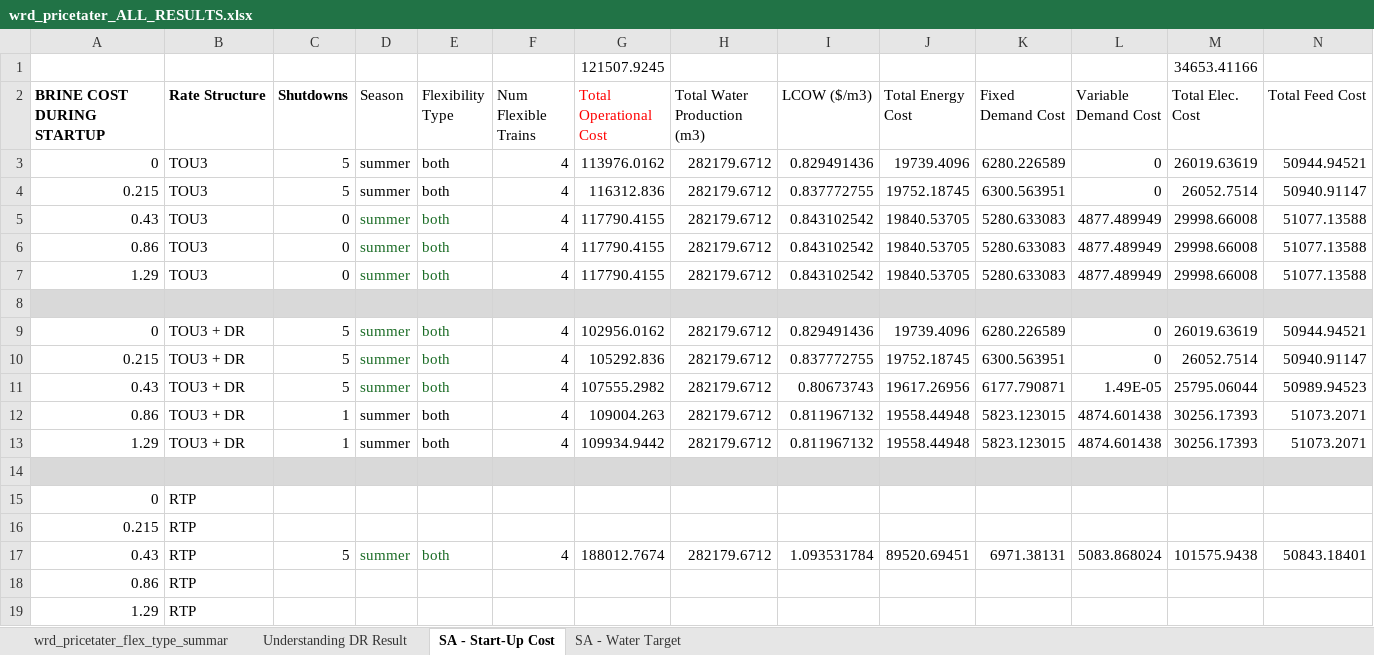
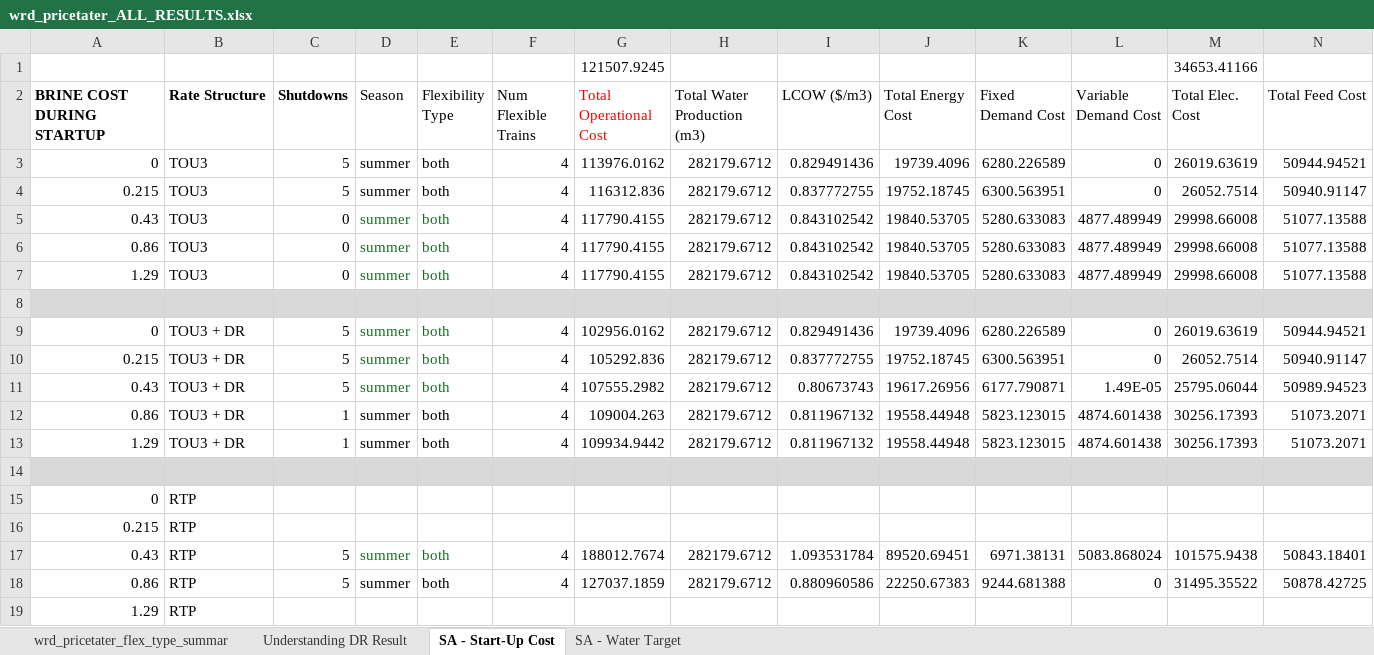
Before and after one commit to jakechurchi/watertap, an Excel workbook: tutorials/flex_ro/wrd_pricetater_ALL_RESULTS.xlsx, sheet SA - Start-Up Cost, drawn as a sheet; only a part is shown; values as stored, in another font and other column widths than the file's, no borders; removed rows and columns are numbered as before the commit, all else as after; rows hold the shown columns only; the diff names each change by its address in the sheet, - before the commit and + after, or states it on an @@ line.

Commit message:
trying RTP with tripled start-up costs

```diff
--- a/tutorials/flex_ro/wrd_pricetater_ALL_RESULTS.xlsx (sheet SA - Start-Up Cost)
+++ b/tutorials/flex_ro/wrd_pricetater_ALL_RESULTS.xlsx (sheet SA - Start-Up Cost)
-row 18: 0.86 | RTP
+row 18: 0.86 | RTP | 5 | summer | both | 4 | 127037.1859 | 282179.6712 | 0.880960586 | 22250.67383 | 9244.681388 | 0 | 31495.35522 | 50878.42725
```
Also changed, not shown: 8 other files.
